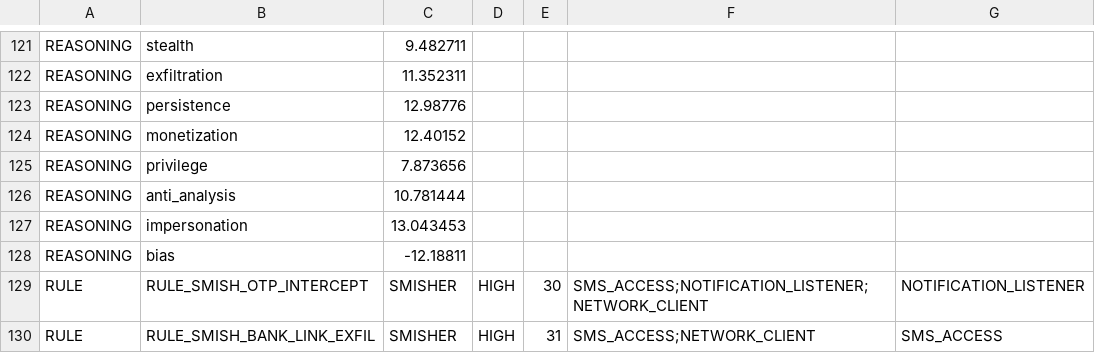
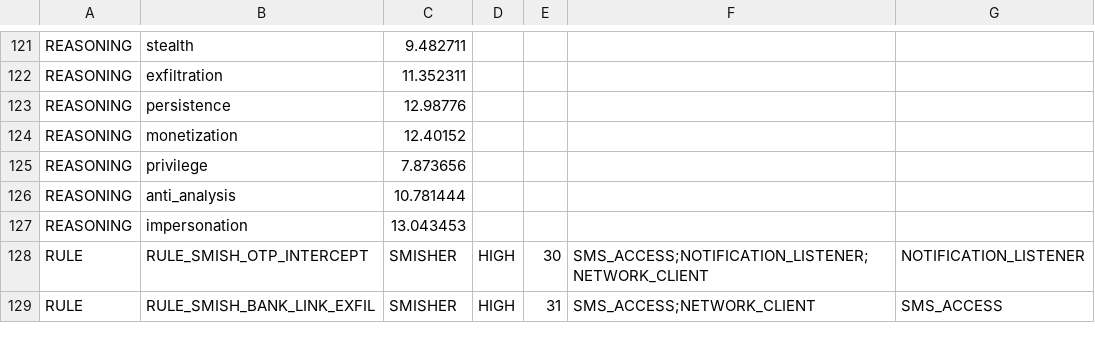
Before and after one commit to maen1977/AmanSecurity, a CSV file: app/src/main/assets/threat-db/detection_rules.csv, drawn as a sheet; only a part is shown, gaps mark what is left out.

Commit message:
fix: remove duplicate reasoning entry and harden startup

```diff
--- a/app/src/main/assets/threat-db/detection_rules.csv
+++ b/app/src/main/assets/threat-db/detection_rules.csv
@@ -127,3 +127,2 @@ REASONING|anti_analysis|10.781444
 REASONING|impersonation|13.043453
-REASONING|bias|-12.18811
 RULE|RULE_SMISH_OTP_INTERCEPT|SMISHER|HIGH|30|SMS_ACCESS;NOTIFICATION_LISTENER;NETWORK_CLIENT|NOTIFICATION_LISTENER
```
Also changed, not shown: threat-db/detection_rules.csv, 3 other files.
